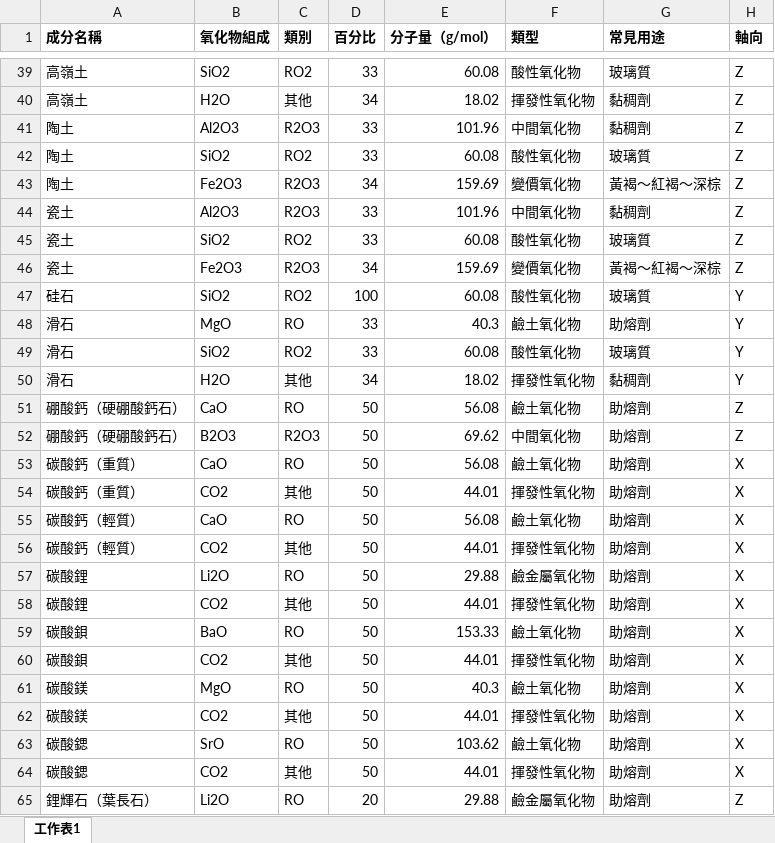
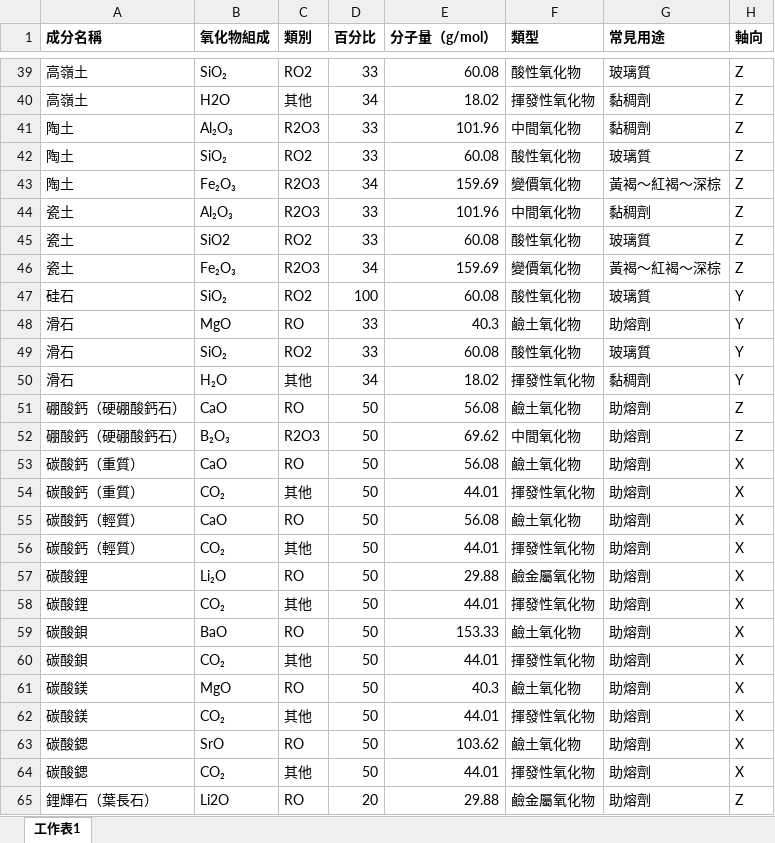
Before and after one commit to ywshiue/ceramics, an Excel workbook: glaze_ingredients.xlsx, sheet 工作表1, drawn as a sheet; only a part is shown, gaps mark what is left out; values as stored, in another font and other column widths than the file's, no borders; the diff covers the shown part only; the diff names each change by its address in the sheet, - before the commit and + after, or states it on an @@ line.

```diff
--- a/glaze_ingredients.xlsx (sheet 工作表1)
+++ b/glaze_ingredients.xlsx (sheet 工作表1)
-B39 (氧化物組成): SiO2
+B39 (氧化物組成): SiO₂
-B41 (氧化物組成): Al2O3
+B41 (氧化物組成): Al₂O₃
-B42 (氧化物組成): SiO2
+B42 (氧化物組成): SiO₂
-B43 (氧化物組成): Fe2O3
+B43 (氧化物組成): Fe₂O₃
-B44 (氧化物組成): Al2O3
+B44 (氧化物組成): Al₂O₃
-B46 (氧化物組成): Fe2O3
+B46 (氧化物組成): Fe₂O₃
-B47 (氧化物組成): SiO2
+B47 (氧化物組成): SiO₂
-B49 (氧化物組成): SiO2
+B49 (氧化物組成): SiO₂
-B50 (氧化物組成): H2O
+B50 (氧化物組成): H₂O
-B52 (氧化物組成): B2O3
+B52 (氧化物組成): B₂O₃
-B54 (氧化物組成): CO2
+B54 (氧化物組成): CO₂
-B56 (氧化物組成): CO2
+B56 (氧化物組成): CO₂
-B57 (氧化物組成): Li2O
+B57 (氧化物組成): Li₂O
-B58 (氧化物組成): CO2
+B58 (氧化物組成): CO₂
-B60 (氧化物組成): CO2
+B60 (氧化物組成): CO₂
-B62 (氧化物組成): CO2
+B62 (氧化物組成): CO₂
-B64 (氧化物組成): CO2
+B64 (氧化物組成): CO₂
```
Also changed, not shown: 28 edited cells elsewhere in this sheet.
